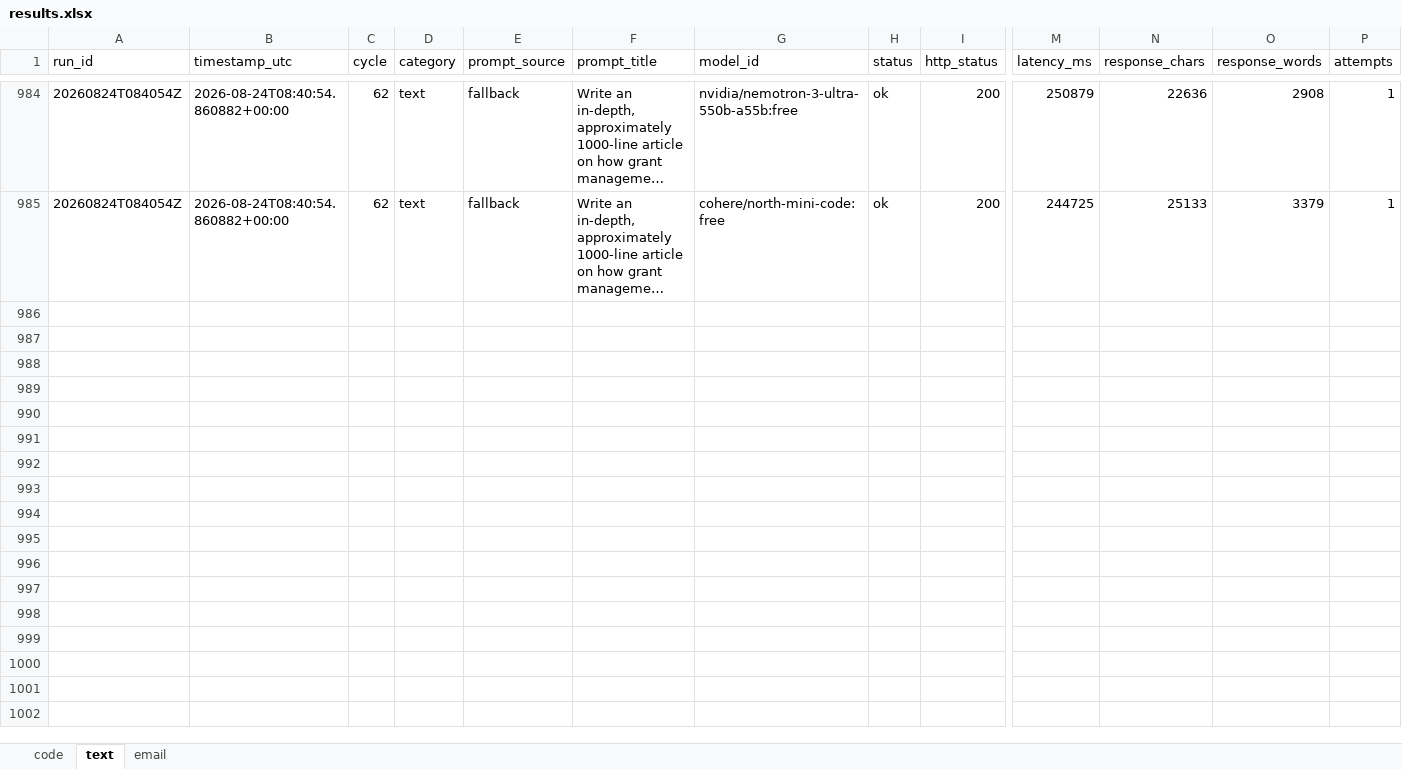
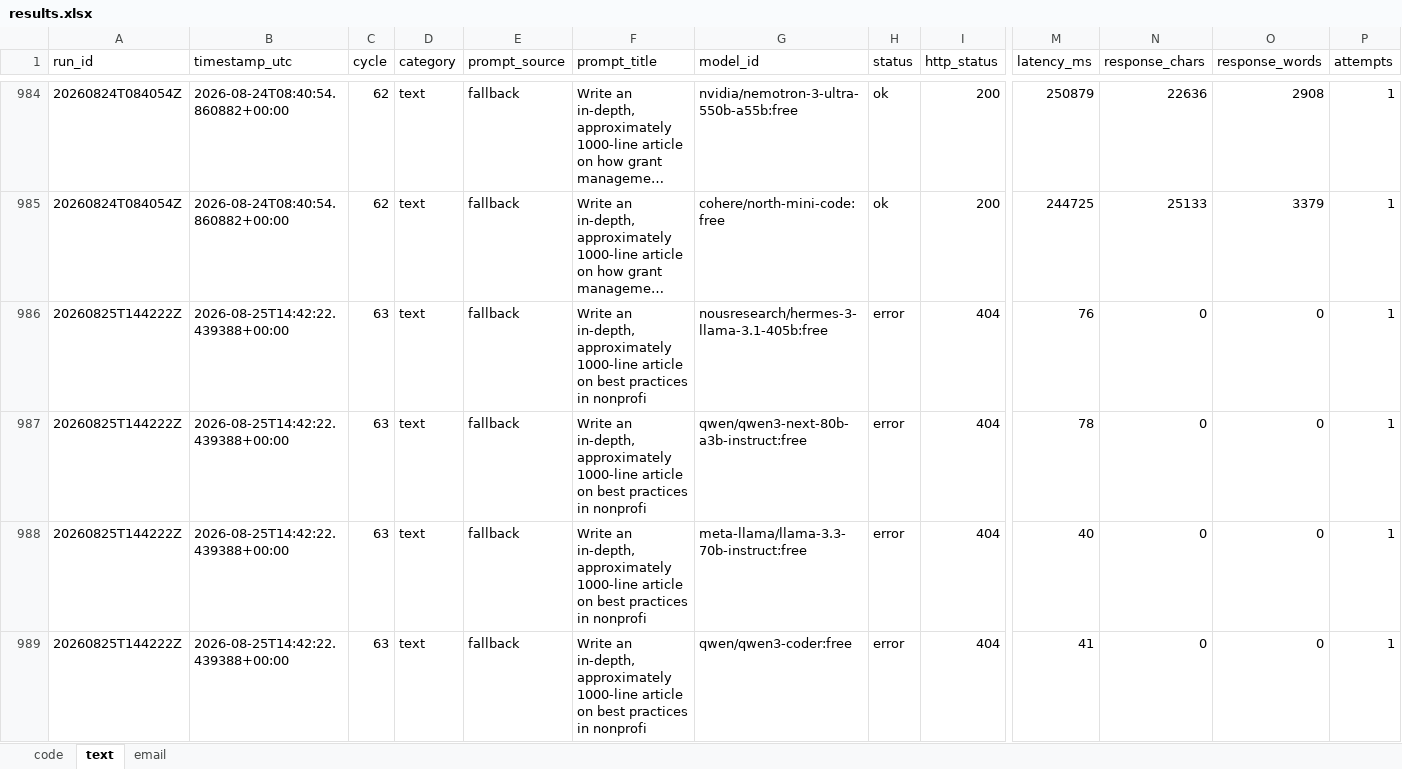
Before and after one commit to upendrasabnis/model-bench, an Excel workbook: results.xlsx, sheet text, drawn as a sheet; only a part is shown, gaps mark what is left out; long unchanged cells end in …; values as stored, in another font and other column widths than the file's, no borders; rows hold the shown columns only; the diff covers the shown part only; the diff names each change by its address in the sheet, - before the commit and + after, or states it on an @@ line.

```diff
--- a/results.xlsx (sheet text)
+++ b/results.xlsx (sheet text)
+row 986: 20260825T144222Z | 2026-08-25T14:42:22.439388+00:00 | 63 | text | fallback | Write an in-depth, approximately 1000-line article on best practices in nonprofi | nousresearch/hermes-3-llama-3.1-405b:free | error | 404 | 76 | 0 | 0 | 1
+row 987: 20260825T144222Z | 2026-08-25T14:42:22.439388+00:00 | 63 | text | fallback | Write an in-depth, approximately 1000-line article on best practices in nonprofi | qwen/qwen3-next-80b-a3b-instruct:free | error | 404 | 78 | 0 | 0 | 1
+row 988: 20260825T144222Z | 2026-08-25T14:42:22.439388+00:00 | 63 | text | fallback | Write an in-depth, approximately 1000-line article on best practices in nonprofi | meta-llama/llama-3.3-70b-instruct:free | error | 404 | 40 | 0 | 0 | 1
+row 989: 20260825T144222Z | 2026-08-25T14:42:22.439388+00:00 | 63 | text | fallback | Write an in-depth, approximately 1000-line article on best practices in nonprofi | qwen/qwen3-coder:free | error | 404 | 41 | 0 | 0 | 1
```
Also changed, not shown: 12 added rows elsewhere in this sheet, sheet email, sheet code, 9 other files.
